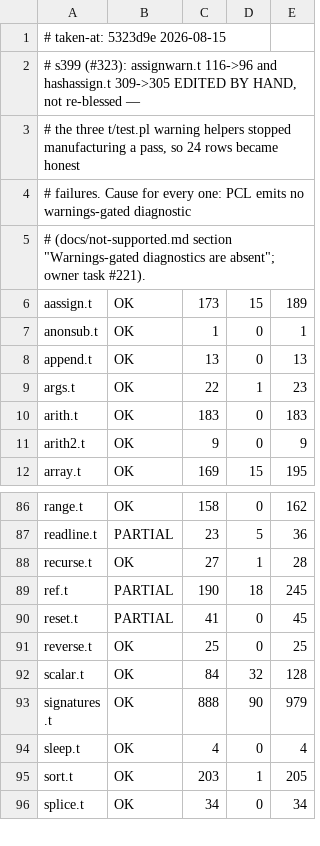
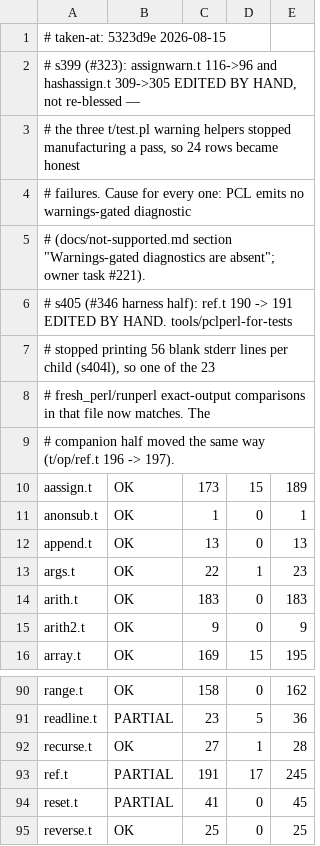
Before and after one commit to Percolisp/pcl, a TSV file: docs/pass-baseline.tsv, drawn as a sheet; only a part is shown, gaps mark what is left out; the shorter side is filled out with more unchanged rows.

```diff
--- a/docs/pass-baseline.tsv
+++ b/docs/pass-baseline.tsv
@@ -5,2 +5,6 @@
 #   (docs/not-supported.md section "Warnings-gated diagnostics are absent"; owner task #221).
+# s405 (#346 harness half): ref.t 190 -> 191 EDITED BY HAND.  tools/pclperl-for-tests
+#   stopped printing 56 blank stderr lines per child (s404l), so one of the 23
+#   fresh_perl/runperl exact-output comparisons in that file now matches.  The
+#   companion half moved the same way (t/op/ref.t 196 -> 197).
 aassign.t	OK	173	15	189
@@ -88,3 +92,3 @@ readline.t	PARTIAL	23	5	36
 recurse.t	OK	27	1	28
-ref.t	PARTIAL	190	18	245
+ref.t	PARTIAL	191	17	245
 reset.t	PARTIAL	41	0	45
```
Also changed, not shown: docs/perl-suite-run.tsv, 3 other files.
